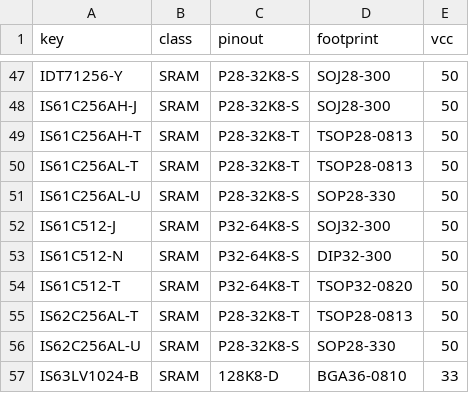
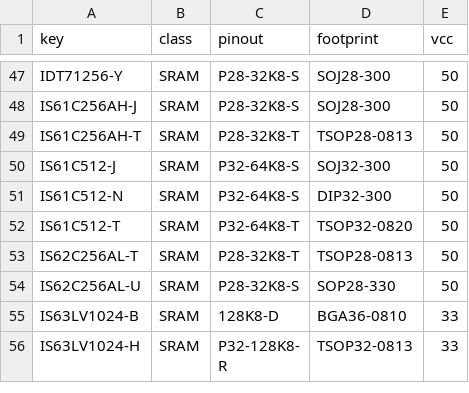
Before and after one commit to ikle/pdp11, a CSV file: db/pinout/SRAM/index.csv, drawn as a sheet; only a part is shown, gaps mark what is left out; the shorter side is filled out with more unchanged rows.

Commit message:
db/pinout/SRAM: remove non-existent IS61C256AL (add by a typo)

```diff
--- a/db/pinout/SRAM/index.csv
+++ b/db/pinout/SRAM/index.csv
@@ -49,4 +49,2 @@ IS61C256AH-J,SRAM,P28-32K8-S,SOJ28-300,50
 IS61C256AH-T,SRAM,P28-32K8-T,TSOP28-0813,50
-IS61C256AL-T,SRAM,P28-32K8-T,TSOP28-0813,50
-IS61C256AL-U,SRAM,P28-32K8-S,SOP28-330,50
 IS61C512-J,SRAM,P32-64K8-S,SOJ32-300,50
```
